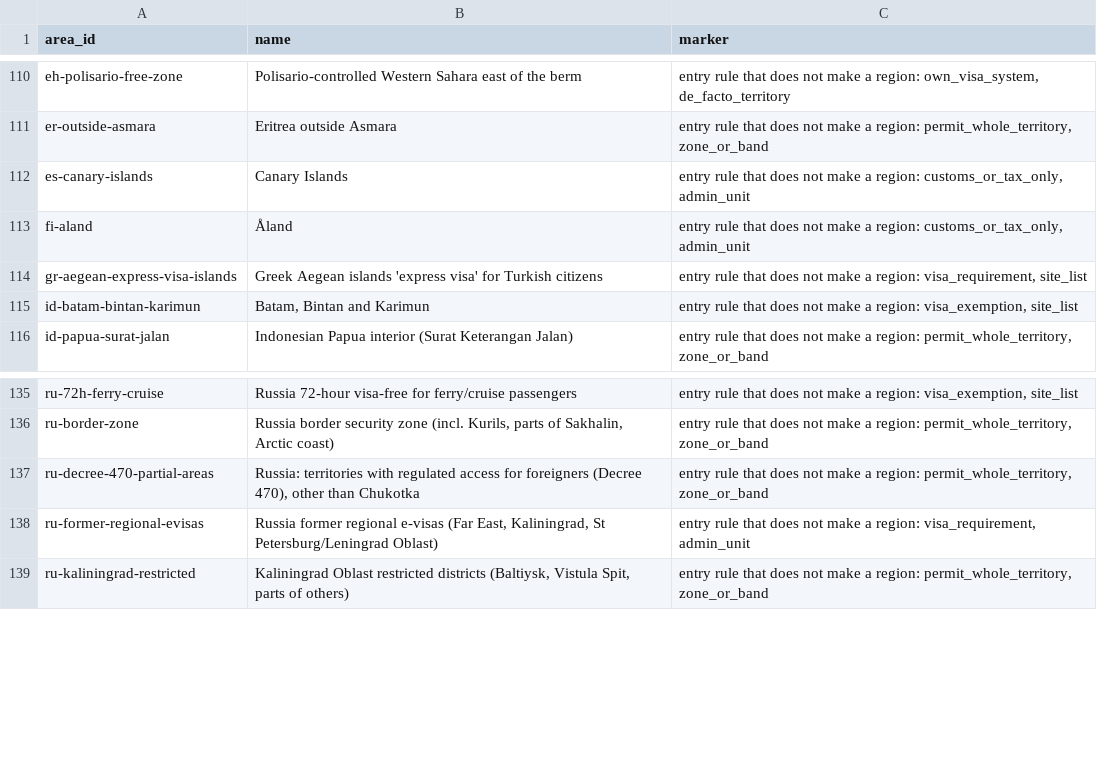
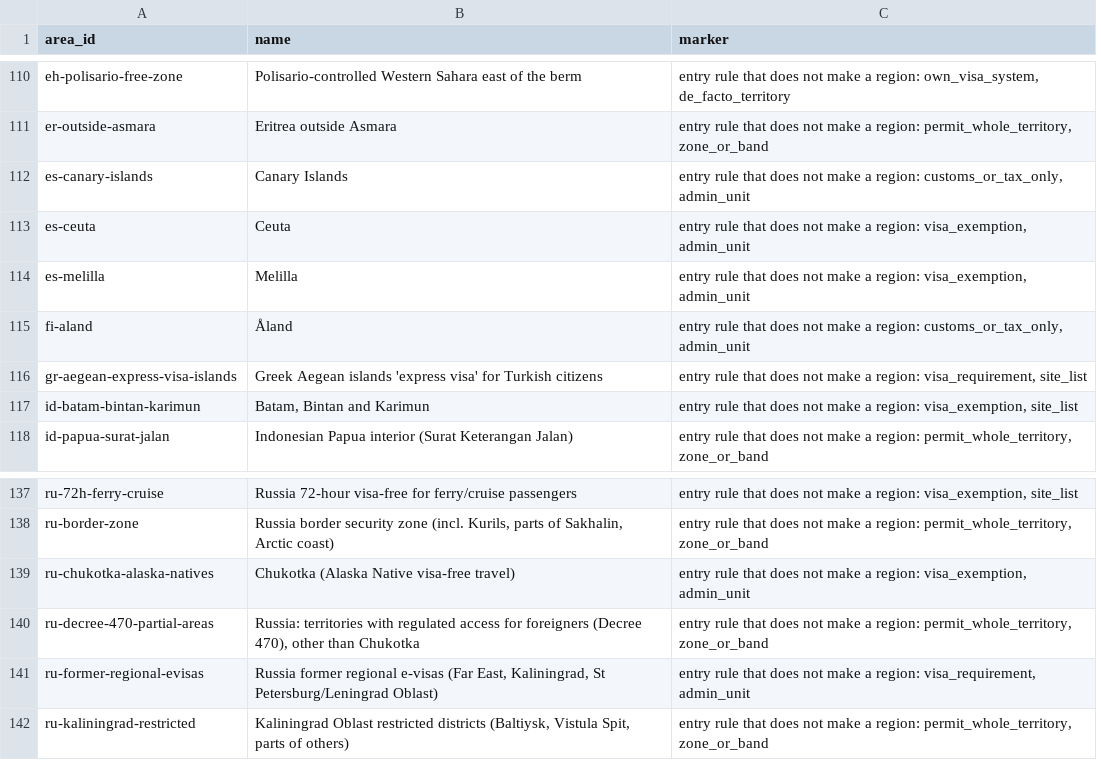
Before and after one commit to uncovering-world/travel-regions-extraction, a CSV file: experiments/stage1-list/outputs/markers.csv, drawn as a sheet; only a part is shown, gaps mark what is left out; the diff names each change by its address in the sheet, - before the commit and + after, or states it on an @@ line.

```diff
--- a/experiments/stage1-list/outputs/markers.csv
+++ b/experiments/stage1-list/outputs/markers.csv
+row 113: es-ceuta | Ceuta | entry rule that does not make a region: visa_exemption, admin_unit
+row 114: es-melilla | Melilla | entry rule that does not make a region: visa_exemption, admin_unit
+row 139: ru-chukotka-alaska-natives | Chukotka (Alaska Native visa-free travel) | entry rule that does not make a region: visa_exemption, admin_unit
```
Also changed, not shown: experiments/stage1-list/outputs/regions.csv, 5 other files.
